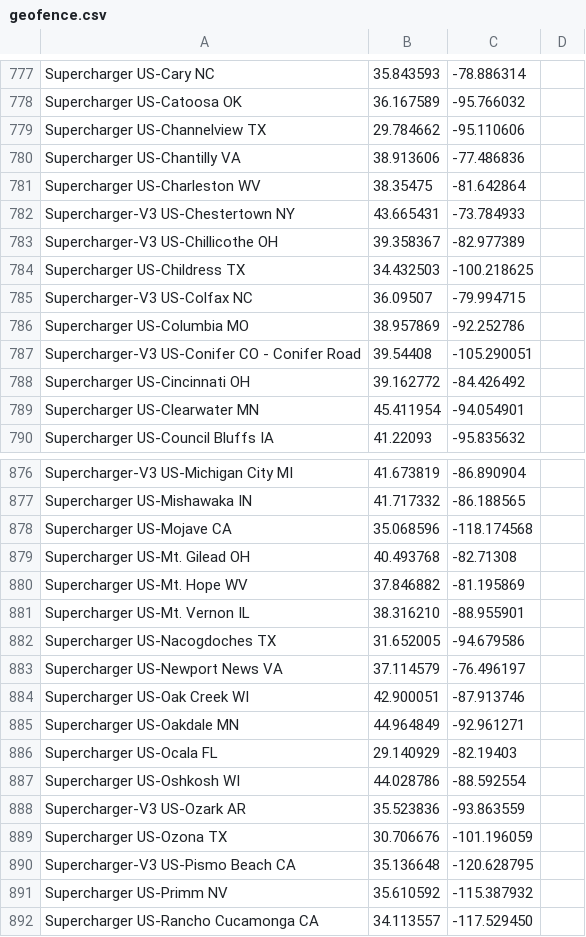
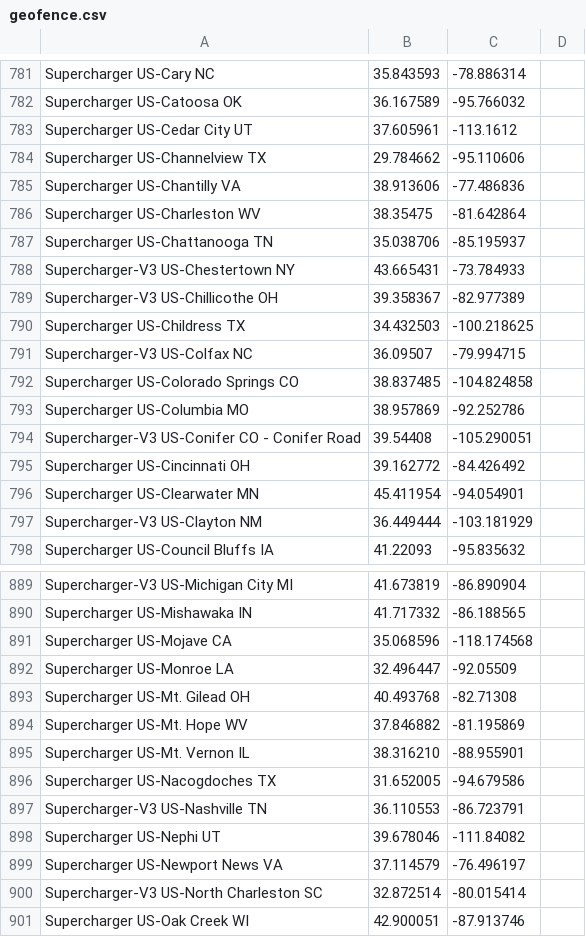
Before and after one commit to bassmaster187/TeslaLogger, a CSV file: TeslaLogger/bin/geofence.csv, drawn as a sheet; only a part is shown, gaps mark what is left out; the shorter side is filled out with more unchanged rows; the diff covers the shown part only; the diff names each change by its address in the sheet, - before the commit and + after, or states it on an @@ line.

Commit message:
new supercharger

```diff
--- a/TeslaLogger/bin/geofence.csv
+++ b/TeslaLogger/bin/geofence.csv
+row 783: Supercharger US-Cedar City UT | 37.605961 | -113.1612
+row 787: Supercharger US-Chattanooga TN | 35.038706 | -85.195937
+row 792: Supercharger US-Colorado Springs CO | 38.837485 | -104.824858
+row 797: Supercharger-V3 US-Clayton NM | 36.449444 | -103.181929
+row 892: Supercharger US-Monroe LA | 32.496447 | -92.05509
+row 897: Supercharger-V3 US-Nashville TN | 36.110553 | -86.723791
+row 898: Supercharger US-Nephi UT | 39.678046 | -111.84082
+row 900: Supercharger-V3 US-North Charleston SC | 32.872514 | -80.015414
```
Also changed, not shown: 12 added rows elsewhere in this file.
